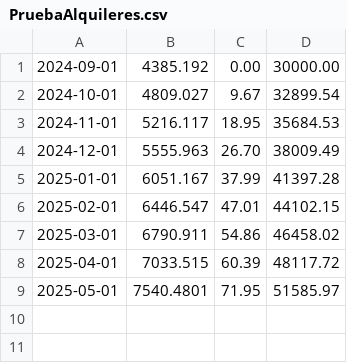
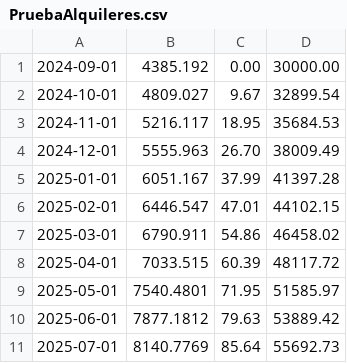
Before and after one commit to JeremiasEksztein/Topicos-de-Programacion, a CSV file: tp/PruebaAlquileres.csv, drawn as a sheet.

```diff
--- a/tp/PruebaAlquileres.csv
+++ b/tp/PruebaAlquileres.csv
@@ -9 +9,3 @@
 2025-05-01 | 7540.4801 | 71.95 | 51585.97
+2025-06-01 | 7877.1812 | 79.63 | 53889.42
+2025-07-01 | 8140.7769 | 85.64 | 55692.73
```
Also changed, not shown: tp/pruebaBienes.csv, tp/pruebaNacional.csv, 27 other files.
